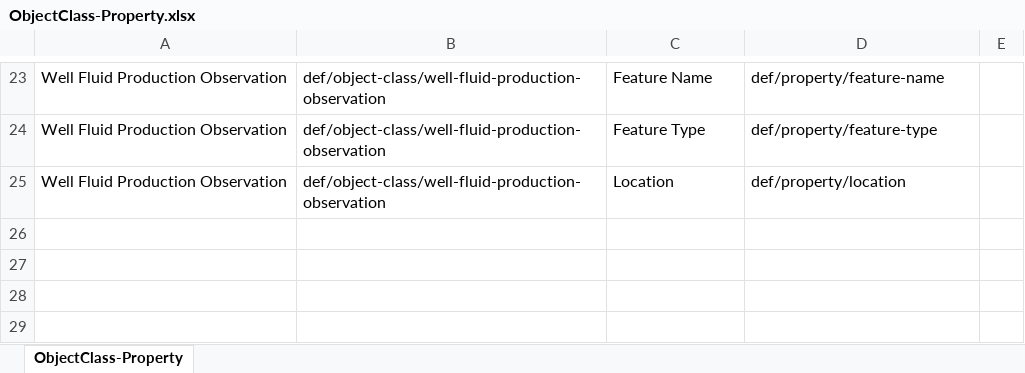
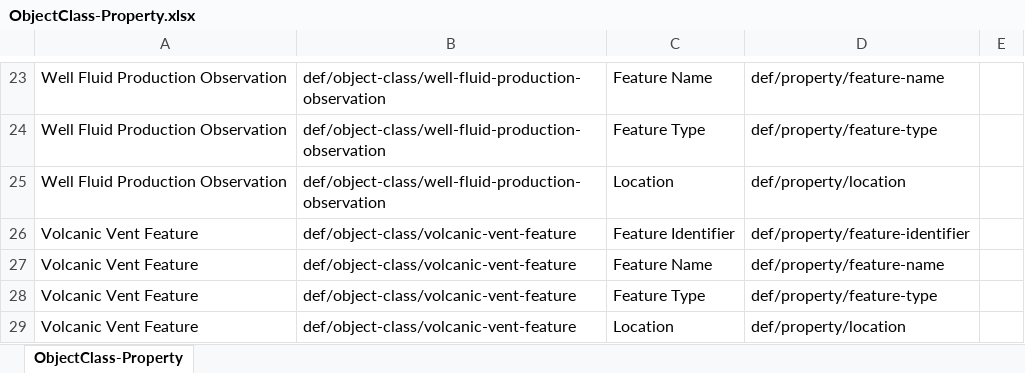
Before and after one commit to usgin/digital-crust-LDR, an Excel workbook: Links/ObjectClass-Property/ObjectClass-Property.xlsx, sheet ObjectClass-Property, drawn as a sheet; only a part is shown, gaps mark what is left out; values as stored, in another font and other column widths than the file's, no borders; the diff names each change by its address in the sheet, - before the commit and + after, or states it on an @@ line.

```diff
--- a/Links/ObjectClass-Property/ObjectClass-Property.xlsx (sheet ObjectClass-Property)
+++ b/Links/ObjectClass-Property/ObjectClass-Property.xlsx (sheet ObjectClass-Property)
+row 26: Volcanic Vent Feature | def/object-class/volcanic-vent-feature | Feature Identifier | def/property/feature-identifier
+row 27: Volcanic Vent Feature | def/object-class/volcanic-vent-feature | Feature Name | def/property/feature-name
+row 28: Volcanic Vent Feature | def/object-class/volcanic-vent-feature | Feature Type | def/property/feature-type
+row 29: Volcanic Vent Feature | def/object-class/volcanic-vent-feature | Location | def/property/location
```
Also changed, not shown: Links/Attribute-DataObject/Attribute-DataObject.xlsx, 4 other files.
